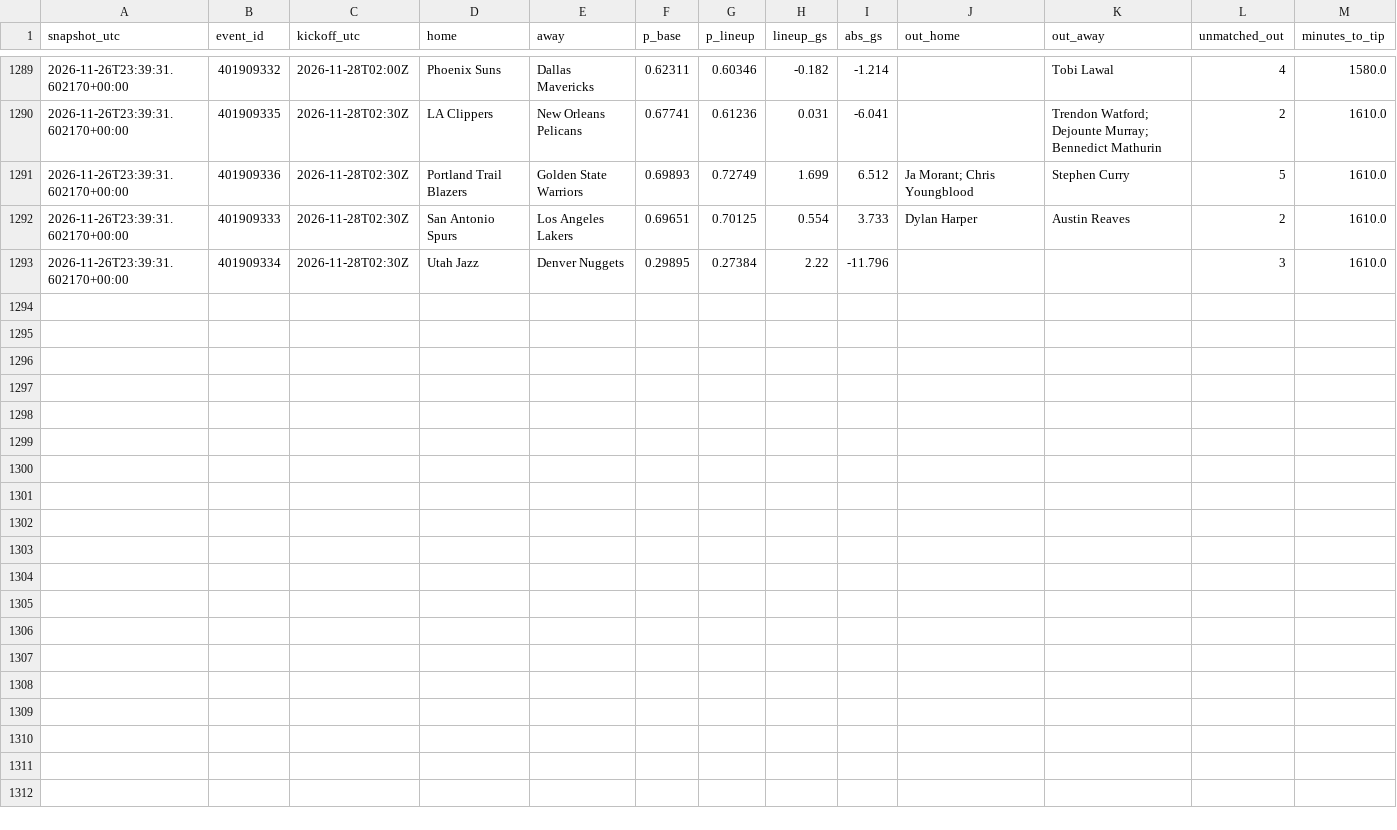
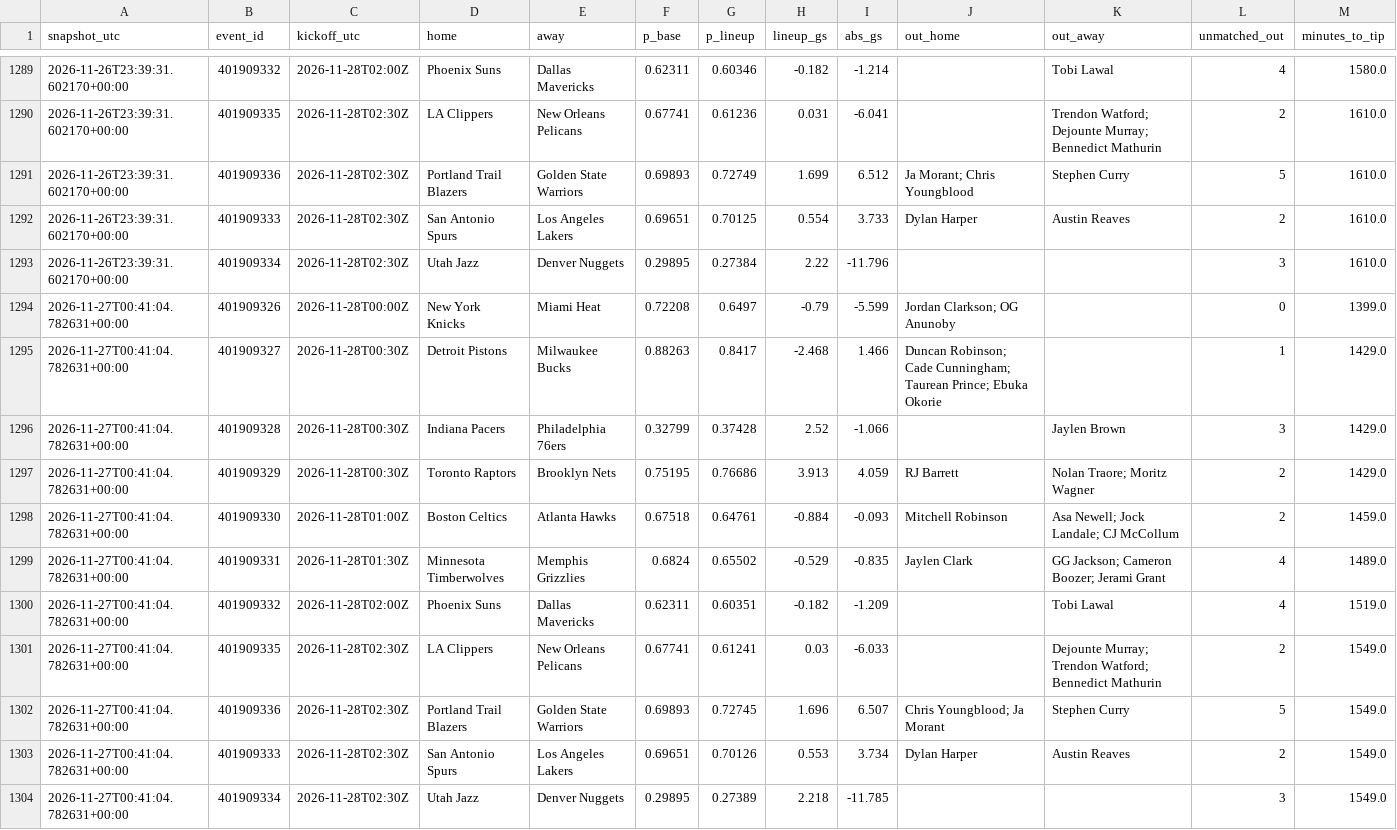
Before and after one commit to gabrielreyesu/mocha-picks, a CSV file: predictions/nba_lineup_shadow.csv, drawn as a sheet; only a part is shown, gaps mark what is left out; the diff names each change by its address in the sheet, - before the commit and + after, or states it on an @@ line.

```diff
--- a/predictions/nba_lineup_shadow.csv
+++ b/predictions/nba_lineup_shadow.csv
+row 1294: 2026-11-27T00:41:04.782631+00:00 | 401909326 | 2026-11-28T00:00Z | New York Knicks | Miami Heat | 0.72208 | 0.6497 | -0.79 | -5.599 | Jordan Clarkson; OG Anunoby |  | 0 | 1399.0
+row 1295: 2026-11-27T00:41:04.782631+00:00 | 401909327 | 2026-11-28T00:30Z | Detroit Pistons | Milwaukee Bucks | 0.88263 | 0.8417 | -2.468 | 1.466 | Duncan Robinson; Cade Cunningham; Taurean Prince; Ebuka Okorie |  | 1 | 1429.0
+row 1296: 2026-11-27T00:41:04.782631+00:00 | 401909328 | 2026-11-28T00:30Z | Indiana Pacers | Philadelphia 76ers | 0.32799 | 0.37428 | 2.52 | -1.066 |  | Jaylen Brown | 3 | 1429.0
+row 1297: 2026-11-27T00:41:04.782631+00:00 | 401909329 | 2026-11-28T00:30Z | Toronto Raptors | Brooklyn Nets | 0.75195 | 0.76686 | 3.913 | 4.059 | RJ Barrett | Nolan Traore; Moritz Wagner | 2 | 1429.0
+row 1298: 2026-11-27T00:41:04.782631+00:00 | 401909330 | 2026-11-28T01:00Z | Boston Celtics | Atlanta Hawks | 0.67518 | 0.64761 | -0.884 | -0.093 | Mitchell Robinson | Asa Newell; Jock Landale; CJ McCollum | 2 | 1459.0
+row 1299: 2026-11-27T00:41:04.782631+00:00 | 401909331 | 2026-11-28T01:30Z | Minnesota Timberwolves | Memphis Grizzlies | 0.6824 | 0.65502 | -0.529 | -0.835 | Jaylen Clark | GG Jackson; Cameron Boozer; Jerami Grant | 4 | 1489.0
+row 1300: 2026-11-27T00:41:04.782631+00:00 | 401909332 | 2026-11-28T02:00Z | Phoenix Suns | Dallas Mavericks | 0.62311 | 0.60351 | -0.182 | -1.209 |  | Tobi Lawal | 4 | 1519.0
+row 1301: 2026-11-27T00:41:04.782631+00:00 | 401909335 | 2026-11-28T02:30Z | LA Clippers | New Orleans Pelicans | 0.67741 | 0.61241 | 0.03 | -6.033 |  | Dejounte Murray; Trendon Watford; Bennedict Mathurin | 2 | 1549.0
+row 1302: 2026-11-27T00:41:04.782631+00:00 | 401909336 | 2026-11-28T02:30Z | Portland Trail Blazers | Golden State Warriors | 0.69893 | 0.72745 | 1.696 | 6.507 | Chris Youngblood; Ja Morant | Stephen Curry | 5 | 1549.0
+row 1303: 2026-11-27T00:41:04.782631+00:00 | 401909333 | 2026-11-28T02:30Z | San Antonio Spurs | Los Angeles Lakers | 0.69651 | 0.70126 | 0.553 | 3.734 | Dylan Harper | Austin Reaves | 2 | 1549.0
+row 1304: 2026-11-27T00:41:04.782631+00:00 | 401909334 | 2026-11-28T02:30Z | Utah Jazz | Denver Nuggets | 0.29895 | 0.27389 | 2.218 | -11.785 |  |  | 3 | 1549.0
```
Also changed, not shown: 1 other file.
